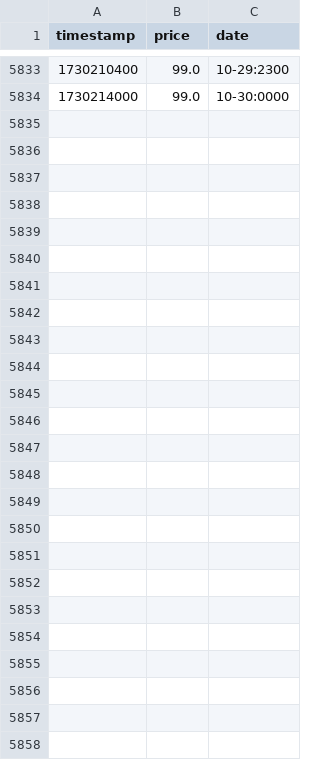
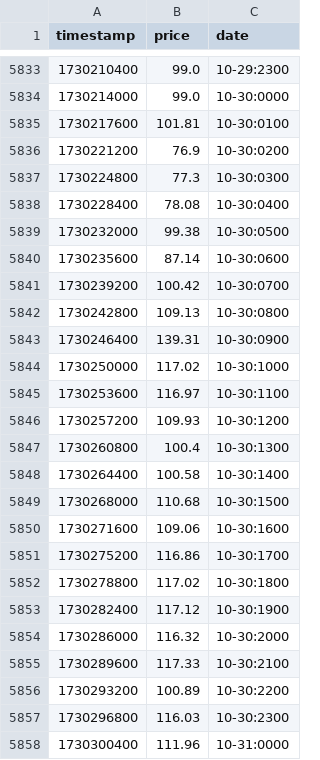
Before and after one commit to lsngmin/dataen, a CSV file: csv/day_ahead.csv, drawn as a sheet; only a part is shown, gaps mark what is left out.

```diff
--- a/csv/day_ahead.csv
+++ b/csv/day_ahead.csv
@@ -5834 +5834,25 @@
 1730214000,99.0,10-30:0000
+1730217600,101.81,10-30:0100
+1730221200,76.9,10-30:0200
+1730224800,77.3,10-30:0300
+1730228400,78.08,10-30:0400
+1730232000,99.38,10-30:0500
+1730235600,87.14,10-30:0600
+1730239200,100.42,10-30:0700
+1730242800,109.13,10-30:0800
+1730246400,139.31,10-30:0900
+1730250000,117.02,10-30:1000
+1730253600,116.97,10-30:1100
+1730257200,109.93,10-30:1200
+1730260800,100.4,10-30:1300
+1730264400,100.58,10-30:1400
+1730268000,110.68,10-30:1500
+1730271600,109.06,10-30:1600
+1730275200,116.86,10-30:1700
+1730278800,117.02,10-30:1800
+1730282400,117.12,10-30:1900
+1730286000,116.32,10-30:2000
+1730289600,117.33,10-30:2100
+1730293200,100.89,10-30:2200
+1730296800,116.03,10-30:2300
+1730300400,111.96,10-31:0000
```
Also changed, not shown: 7 other files.
